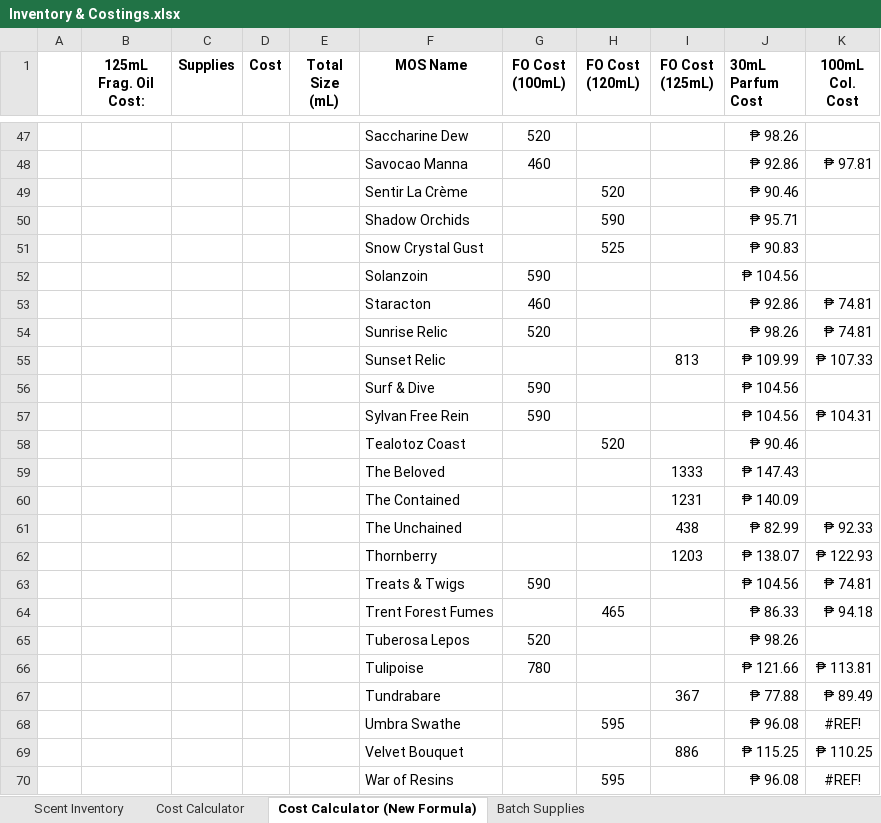
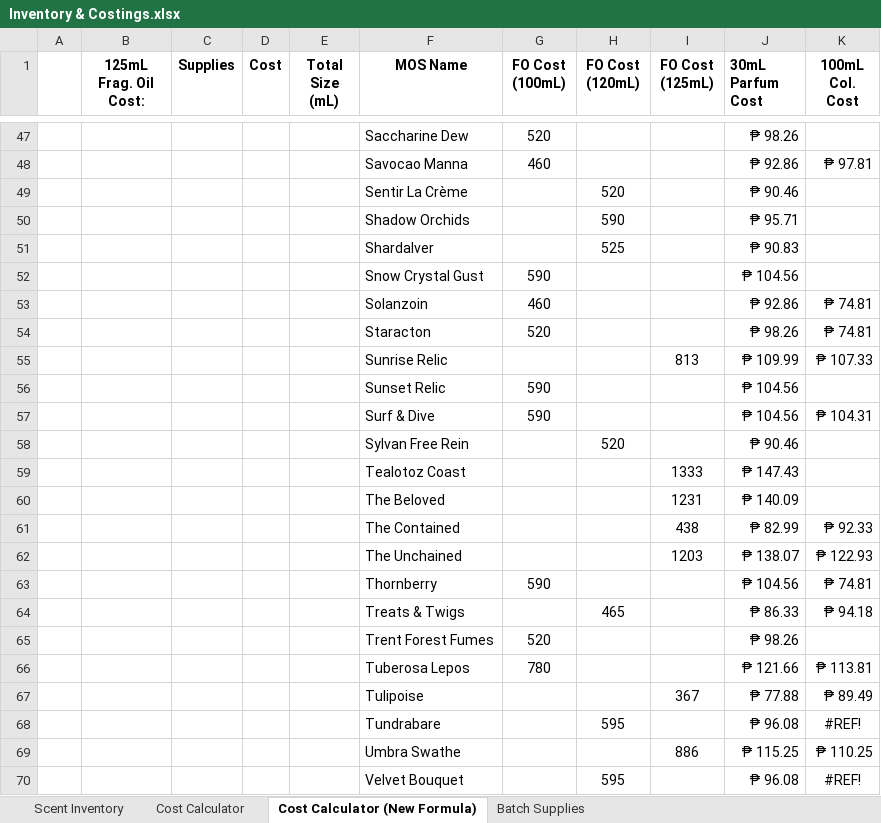
Before and after one commit to sdbrgo/MyOwnScentRepo, an Excel workbook: Inventory & Costings.xlsx, sheet Cost Calculator (New Formula), drawn as a sheet; only a part is shown, gaps mark what is left out; values as stored, in another font and other column widths than the file's, no borders; the diff names each change by its address in the sheet, - before the commit and + after, or states it on an @@ line.

```diff
--- a/Inventory & Costings.xlsx (sheet Cost Calculator (New Formula))
+++ b/Inventory & Costings.xlsx (sheet Cost Calculator (New Formula))
-F51 (MOS Name): Snow Crystal Gust
+F51 (MOS Name): Shardalver
-F52 (MOS Name): Solanzoin
+F52 (MOS Name): Snow Crystal Gust
-F53 (MOS Name): Staracton
+F53 (MOS Name): Solanzoin
-F54 (MOS Name): Sunrise Relic
+F54 (MOS Name): Staracton
-F55 (MOS Name): Sunset Relic
+F55 (MOS Name): Sunrise Relic
-F56 (MOS Name): Surf & Dive
+F56 (MOS Name): Sunset Relic
-F57 (MOS Name): Sylvan Free Rein
+F57 (MOS Name): Surf & Dive
-F58 (MOS Name): Tealotoz Coast
+F58 (MOS Name): Sylvan Free Rein
-F59 (MOS Name): The Beloved
+F59 (MOS Name): Tealotoz Coast
-F60 (MOS Name): The Contained
+F60 (MOS Name): The Beloved
-F61 (MOS Name): The Unchained
+F61 (MOS Name): The Contained
-F62 (MOS Name): Thornberry
+F62 (MOS Name): The Unchained
-F63 (MOS Name): Treats & Twigs
+F63 (MOS Name): Thornberry
-F64 (MOS Name): Trent Forest Fumes
+F64 (MOS Name): Treats & Twigs
-F65 (MOS Name): Tuberosa Lepos
+F65 (MOS Name): Trent Forest Fumes
-F66 (MOS Name): Tulipoise
+F66 (MOS Name): Tuberosa Lepos
-F67 (MOS Name): Tundrabare
+F67 (MOS Name): Tulipoise
-F68 (MOS Name): Umbra Swathe
+F68 (MOS Name): Tundrabare
-F69 (MOS Name): Velvet Bouquet
+F69 (MOS Name): Umbra Swathe
-F70 (MOS Name): War of Resins
+F70 (MOS Name): Velvet Bouquet
```
Also changed, not shown: sheet Scent Inventory, sheet Batch Supplies, sheet Cost Calculator, formulas that keep their value, Purchase Records.xlsx, Supplies.xlsx, 1 other file.
